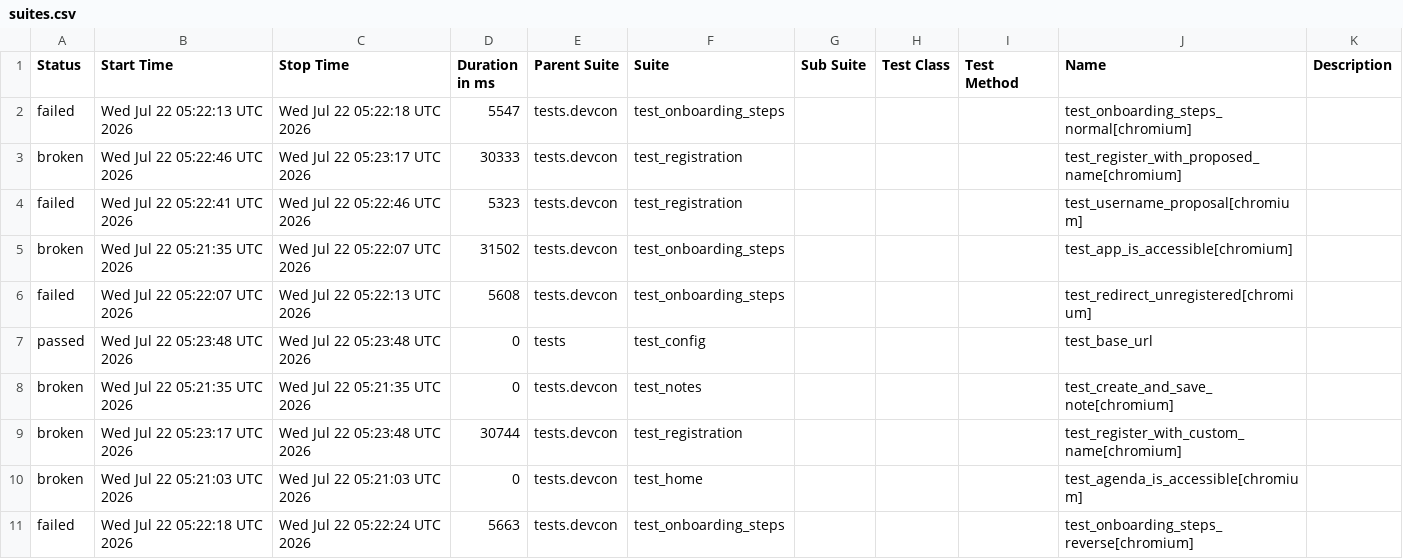
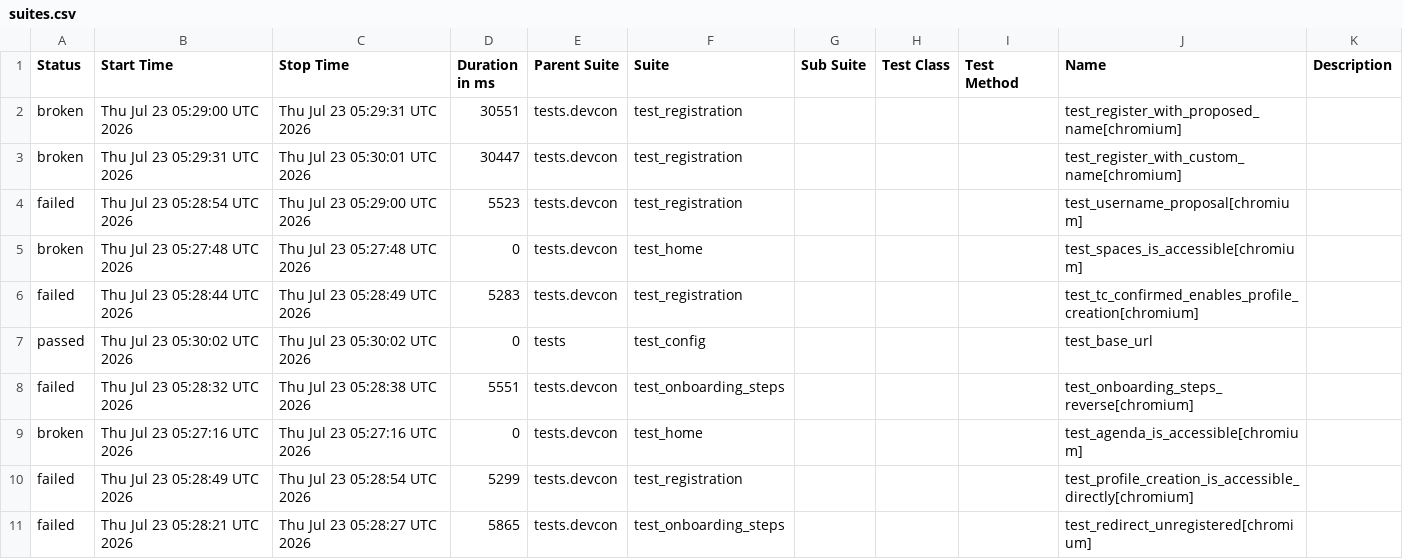
Before and after one commit to andrea-055/devcon_smoke_test, a CSV file: ETH.limo/data/suites.csv, drawn as a sheet; only a part is shown; the diff covers the shown part only.

```diff
--- a/ETH.limo/data/suites.csv
+++ b/ETH.limo/data/suites.csv
@@ -1,11 +1,11 @@
 "Status","Start Time","Stop Time","Duration in ms","Parent Suite","Suite","Sub Suite","Test Class","Test Method","Name","Description"
-"failed","Wed Jul 22 05:22:13 UTC 2026","Wed Jul 22 05:22:18 UTC 2026","5547","tests.devcon","test_onboarding_steps","","","","test_onboarding_steps_normal[chromium]",""
-"broken","Wed Jul 22 05:22:46 UTC 2026","Wed Jul 22 05:23:17 UTC 2026","30333","tests.devcon","test_registration","","","","test_register_with_proposed_name[chromium]",""
-"failed","Wed Jul 22 05:22:41 UTC 2026","Wed Jul 22 05:22:46 UTC 2026","5323","tests.devcon","test_registration","","","","test_username_proposal[chromium]",""
-"broken","Wed Jul 22 05:21:35 UTC 2026","Wed Jul 22 05:22:07 UTC 2026","31502","tests.devcon","test_onboarding_steps","","","","test_app_is_accessible[chromium]",""
-"failed","Wed Jul 22 05:22:07 UTC 2026","Wed Jul 22 05:22:13 UTC 2026","5608","tests.devcon","test_onboarding_steps","","","","test_redirect_unregistered[chromium]",""
-"passed","Wed Jul 22 05:23:48 UTC 2026","Wed Jul 22 05:23:48 UTC 2026","0","tests","test_config","","","","test_base_url",""
-"broken","Wed Jul 22 05:21:35 UTC 2026","Wed Jul 22 05:21:35 UTC 2026","0","tests.devcon","test_notes","","","","test_create_and_save_note[chromium]",""
-"broken","Wed Jul 22 05:23:17 UTC 2026","Wed Jul 22 05:23:48 UTC 2026","30744","tests.devcon","test_registration","","","","test_register_with_custom_name[chromium]",""
-"broken","Wed Jul 22 05:21:03 UTC 2026","Wed Jul 22 05:21:03 UTC 2026","0","tests.devcon","test_home","","","","test_agenda_is_accessible[chromium]",""
-"failed","Wed Jul 22 05:22:18 UTC 2026","Wed Jul 22 05:22:24 UTC 2026","5663","tests.devcon","test_onboarding_steps","","","","test_onboarding_steps_reverse[chromium]",""
+"broken","Thu Jul 23 05:29:00 UTC 2026","Thu Jul 23 05:29:31 UTC 2026","30551","tests.devcon","test_registration","","","","test_register_with_proposed_name[chromium]",""
+"broken","Thu Jul 23 05:29:31 UTC 2026","Thu Jul 23 05:30:01 UTC 2026","30447","tests.devcon","test_registration","","","","test_register_with_custom_name[chromium]",""
+"failed","Thu Jul 23 05:28:54 UTC 2026","Thu Jul 23 05:29:00 UTC 2026","5523","tests.devcon","test_registration","","","","test_username_proposal[chromium]",""
+"broken","Thu Jul 23 05:27:48 UTC 2026","Thu Jul 23 05:27:48 UTC 2026","0","tests.devcon","test_home","","","","test_spaces_is_accessible[chromium]",""
+"failed","Thu Jul 23 05:28:44 UTC 2026","Thu Jul 23 05:28:49 UTC 2026","5283","tests.devcon","test_registration","","","","test_tc_confirmed_enables_profile_creation[chromium]",""
+"passed","Thu Jul 23 05:30:02 UTC 2026","Thu Jul 23 05:30:02 UTC 2026","0","tests","test_config","","","","test_base_url",""
+"failed","Thu Jul 23 05:28:32 UTC 2026","Thu Jul 23 05:28:38 UTC 2026","5551","tests.devcon","test_onboarding_steps","","","","test_onboarding_steps_reverse[chromium]",""
+"broken","Thu Jul 23 05:27:16 UTC 2026","Thu Jul 23 05:27:16 UTC 2026","0","tests.devcon","test_home","","","","test_agenda_is_accessible[chromium]",""
+"failed","Thu Jul 23 05:28:49 UTC 2026","Thu Jul 23 05:28:54 UTC 2026","5299","tests.devcon","test_registration","","","","test_profile_creation_is_accessible_directly[chromium]",""
+"failed","Thu Jul 23 05:28:21 UTC 2026","Thu Jul 23 05:28:27 UTC 2026","5865","tests.devcon","test_onboarding_steps","","","","test_redirect_unregistered[chromium]",""
```
Also changed, not shown: 1 added row, 1 removed row and 13 edited cells elsewhere in this file, 54 other files.
